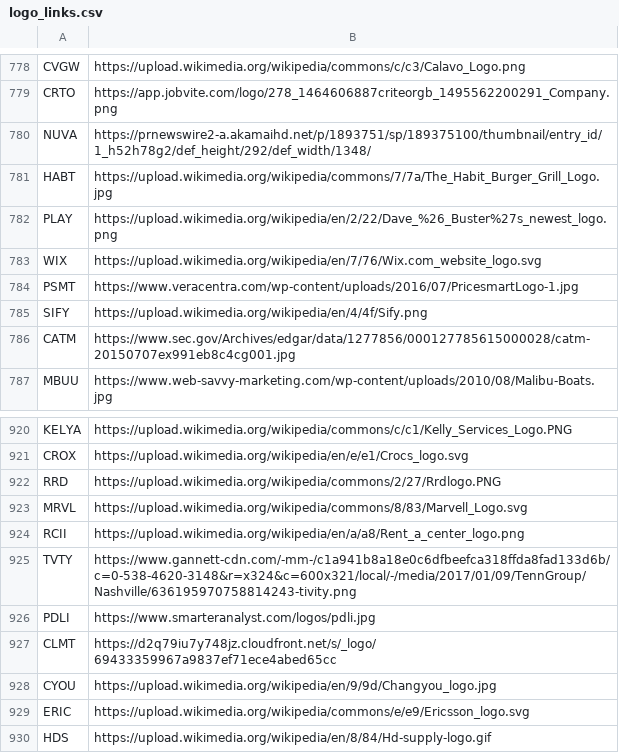
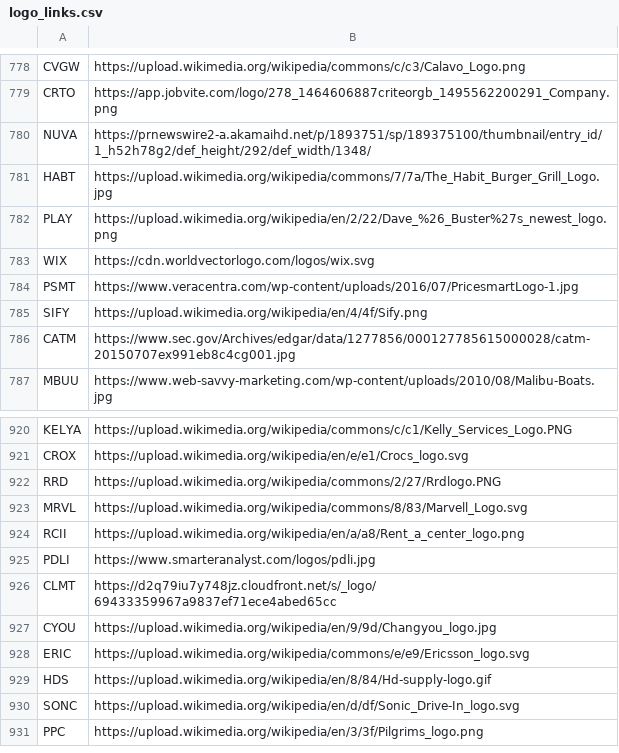
Before and after one commit to jerryvig/growth-shares, a CSV file: batch/logo_links.csv, drawn as a sheet; only a part is shown, gaps mark what is left out; the shorter side is filled out with more unchanged rows; the diff covers the shown part only.

```diff
--- a/batch/logo_links.csv
+++ b/batch/logo_links.csv
@@ -782,3 +782,3 @@ HABT,https://upload.wikimedia.org/wikipedia/commons/7/7a/The_Habit_Burger_Grill_
 PLAY,https://upload.wikimedia.org/wikipedia/en/2/22/Dave_%26_Buster%27s_newest_logo.png
-WIX,https://upload.wikimedia.org/wikipedia/en/7/76/Wix.com_website_logo.svg
+WIX,https://cdn.worldvectorlogo.com/logos/wix.svg
 PSMT,https://www.veracentra.com/wp-content/uploads/2016/07/PricesmartLogo-1.jpg
@@ -924,3 +924,2 @@ MRVL,https://upload.wikimedia.org/wikipedia/commons/8/83/Marvell_Logo.svg
 RCII,https://upload.wikimedia.org/wikipedia/en/a/a8/Rent_a_center_logo.png
-TVTY,https://www.gannett-cdn.com/-mm-/c1a941b8a18e0c6dfbeefca318ffda8fad133d6b/c=0-538-4620-3148&r=x324&c=600x321/local/-/media/2017/01/09/TennGroup/Nashville/636195970758814243-tivity.png
 PDLI,https://www.smarteranalyst.com/logos/pdli.jpg
```
Also changed, not shown: 36 added rows elsewhere in this file.
